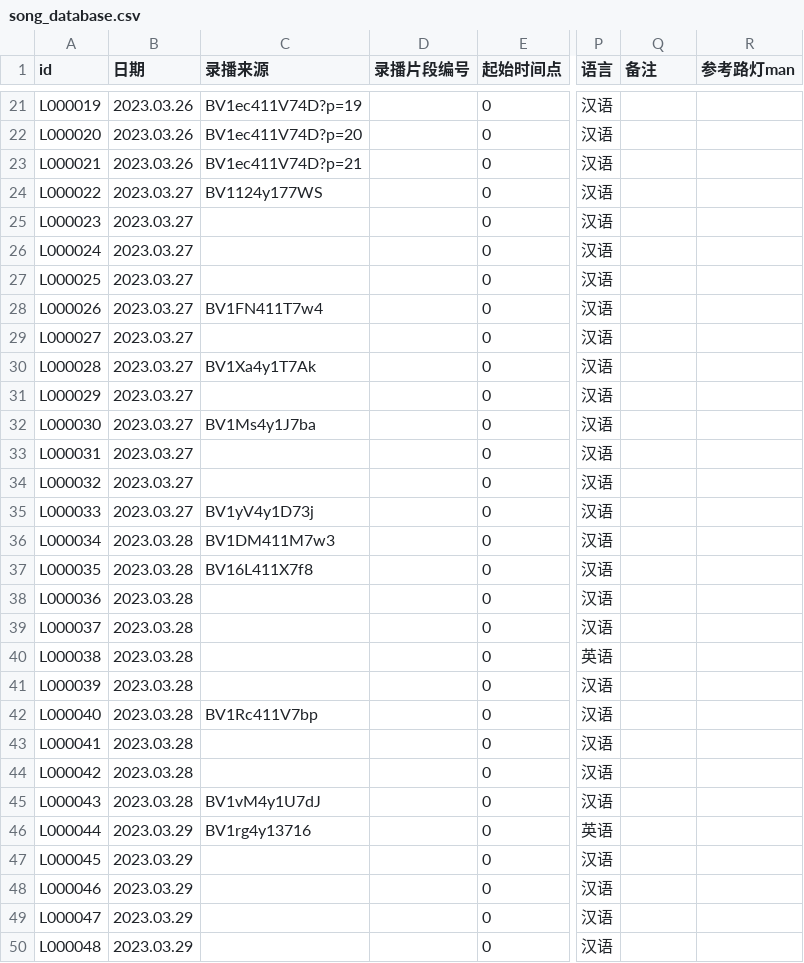
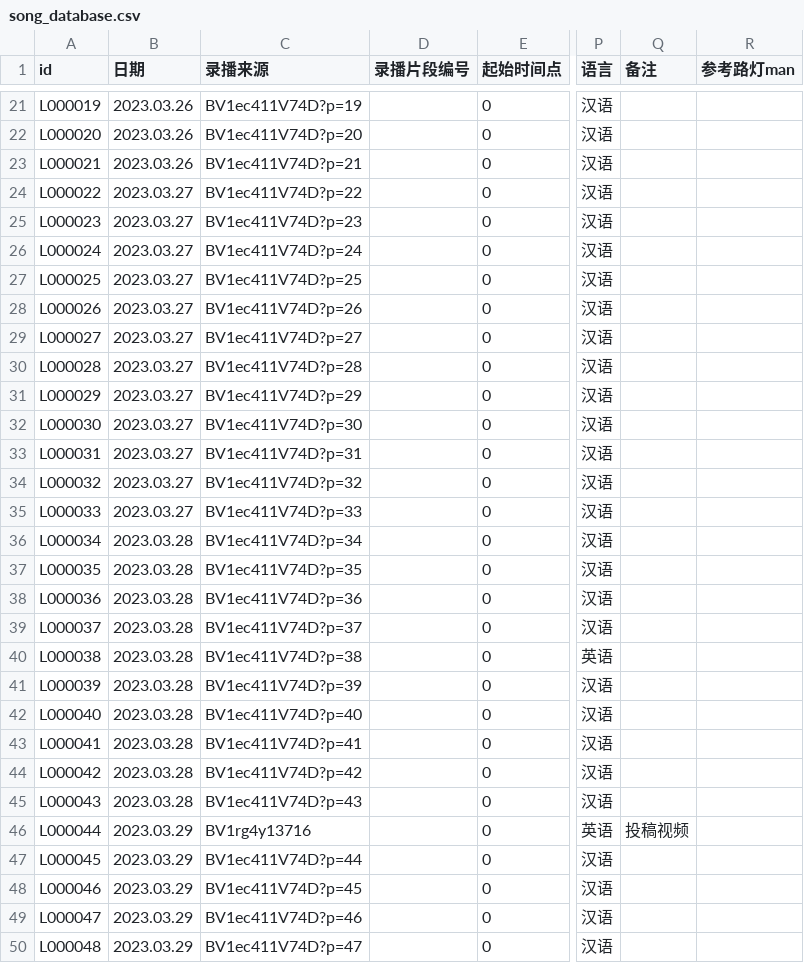
Before and after one commit to VTB-LINK/VTB-STUDIO-DB, a CSV file: song_database.csv, drawn as a sheet; only a part is shown, gaps mark what is left out; the diff covers the shown part only; the diff names each change by its address in the sheet, - before the commit and + after, or states it on an @@ line.

Commit message:
add more bv

```diff
--- a/song_database.csv
+++ b/song_database.csv
-C24 (录播来源): BV1124y177WS
+C24 (录播来源): BV1ec411V74D?p=22
-C25 (录播来源): (empty)
+C25 (录播来源): BV1ec411V74D?p=23
-C26 (录播来源): (empty)
+C26 (录播来源): BV1ec411V74D?p=24
-C27 (录播来源): (empty)
+C27 (录播来源): BV1ec411V74D?p=25
-C28 (录播来源): BV1FN411T7w4
+C28 (录播来源): BV1ec411V74D?p=26
-C29 (录播来源): (empty)
+C29 (录播来源): BV1ec411V74D?p=27
-C30 (录播来源): BV1Xa4y1T7Ak
+C30 (录播来源): BV1ec411V74D?p=28
-C31 (录播来源): (empty)
+C31 (录播来源): BV1ec411V74D?p=29
-C32 (录播来源): BV1Ms4y1J7ba
+C32 (录播来源): BV1ec411V74D?p=30
-C33 (录播来源): (empty)
+C33 (录播来源): BV1ec411V74D?p=31
-C34 (录播来源): (empty)
+C34 (录播来源): BV1ec411V74D?p=32
-C35 (录播来源): BV1yV4y1D73j
+C35 (录播来源): BV1ec411V74D?p=33
-C36 (录播来源): BV1DM411M7w3
+C36 (录播来源): BV1ec411V74D?p=34
-C37 (录播来源): BV16L411X7f8
+C37 (录播来源): BV1ec411V74D?p=35
-C38 (录播来源): (empty)
+C38 (录播来源): BV1ec411V74D?p=36
-C39 (录播来源): (empty)
+C39 (录播来源): BV1ec411V74D?p=37
-C40 (录播来源): (empty)
+C40 (录播来源): BV1ec411V74D?p=38
-C41 (录播来源): (empty)
+C41 (录播来源): BV1ec411V74D?p=39
-C42 (录播来源): BV1Rc411V7bp
+C42 (录播来源): BV1ec411V74D?p=40
-C43 (录播来源): (empty)
+C43 (录播来源): BV1ec411V74D?p=41
-C44 (录播来源): (empty)
+C44 (录播来源): BV1ec411V74D?p=42
-C45 (录播来源): BV1vM4y1U7dJ
+C45 (录播来源): BV1ec411V74D?p=43
-Q46 (备注): (empty)
+Q46 (备注): 投稿视频
-C47 (录播来源): (empty)
+C47 (录播来源): BV1ec411V74D?p=44
-C48 (录播来源): (empty)
+C48 (录播来源): BV1ec411V74D?p=45
-C49 (录播来源): (empty)
+C49 (录播来源): BV1ec411V74D?p=46
-C50 (录播来源): (empty)
+C50 (录播来源): BV1ec411V74D?p=47
```
Also changed, not shown: 17 edited cells elsewhere in this file.
